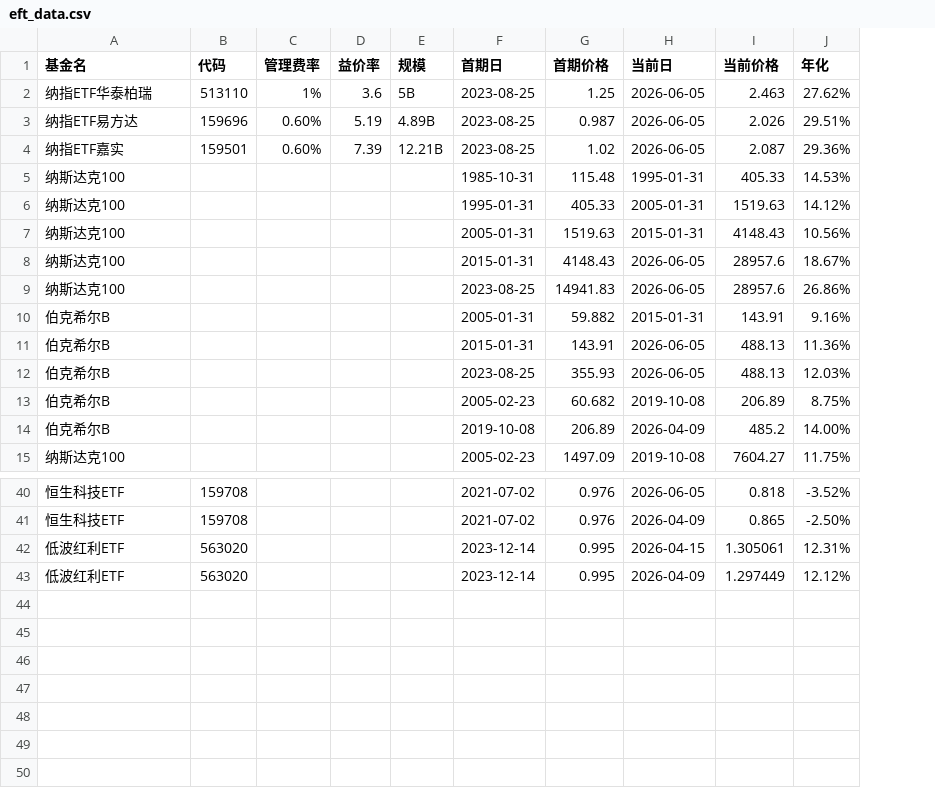
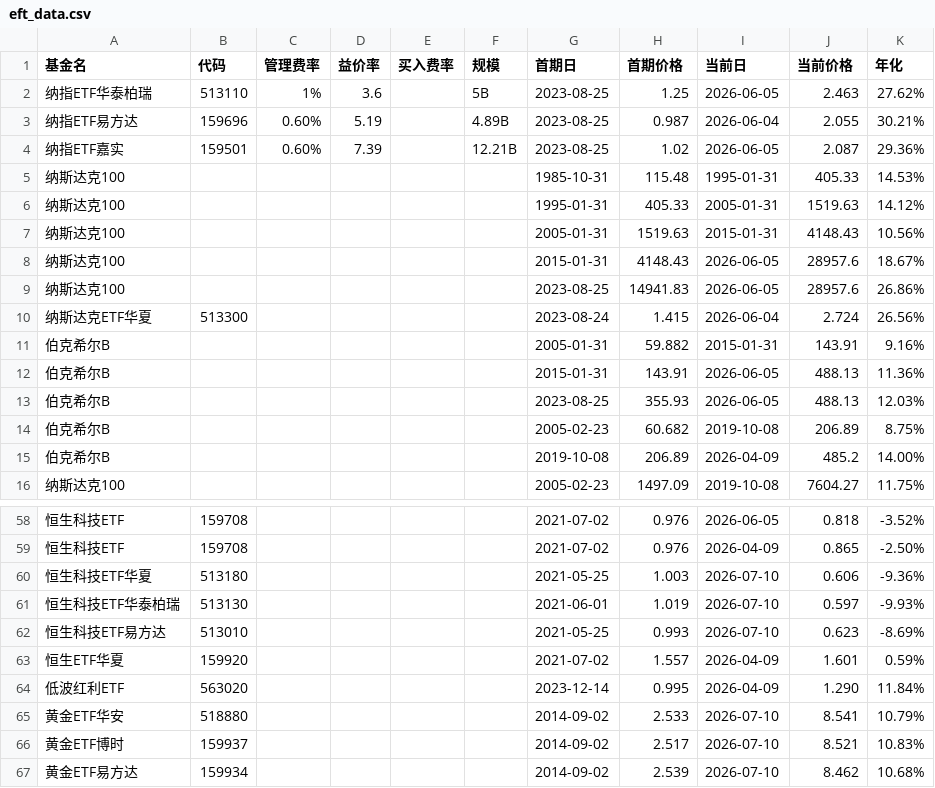
Before and after one commit to PengxinZeng/qlib, a CSV file: EtfCompare/eft_data.csv, drawn as a sheet; only a part is shown, gaps mark what is left out; removed rows and columns are numbered as before the commit, all else as after; the diff covers the shown part only; the diff names each change by its address in the sheet, - before the commit and + after, or states it on an @@ line.

```diff
--- a/EtfCompare/eft_data.csv
+++ b/EtfCompare/eft_data.csv
+column E (买入费率), empty
-I3 (当前日): 2026-06-05
+I3 (当前日): 2026-06-04
-J3 (当前价格): 2.026
+J3 (当前价格): 2.055
-K3 (年化): 29.51%
+K3 (年化): 30.21%
+row 10: 纳斯达克ETF华夏 | 513300 |  |  |  |  | 2023-08-24 | 1.415 | 2026-06-04 | 2.724 | 26.56%
-row 42: 低波红利ETF | 563020 |  |  |  | 2023-12-14 | 0.995 | 2026-04-15 | 1.305061 | 12.31%
+row 60: 恒生科技ETF华夏 | 513180 |  |  |  |  | 2021-05-25 | 1.003 | 2026-07-10 | 0.606 | -9.36%
+row 61: 恒生科技ETF华泰柏瑞 | 513130 |  |  |  |  | 2021-06-01 | 1.019 | 2026-07-10 | 0.597 | -9.93%
+row 62: 恒生科技ETF易方达 | 513010 |  |  |  |  | 2021-05-25 | 0.993 | 2026-07-10 | 0.623 | -8.69%
+row 63: 恒生ETF华夏 | 159920 |  |  |  |  | 2021-07-02 | 1.557 | 2026-04-09 | 1.601 | 0.59%
-J64 (当前价格): 1.297449
+J64 (当前价格): 1.290
-K64 (年化): 12.12%
+K64 (年化): 11.84%
+row 65: 黄金ETF华安 | 518880 |  |  |  |  | 2014-09-02 | 2.533 | 2026-07-10 | 8.541 | 10.79%
+row 66: 黄金ETF博时 | 159937 |  |  |  |  | 2014-09-02 | 2.517 | 2026-07-10 | 8.521 | 10.83%
+row 67: 黄金ETF易方达 | 159934 |  |  |  |  | 2014-09-02 | 2.539 | 2026-07-10 | 8.462 | 10.68%
```
Also changed, not shown: 17 added rows and 15 edited cells elsewhere in this file, 37 other files.
